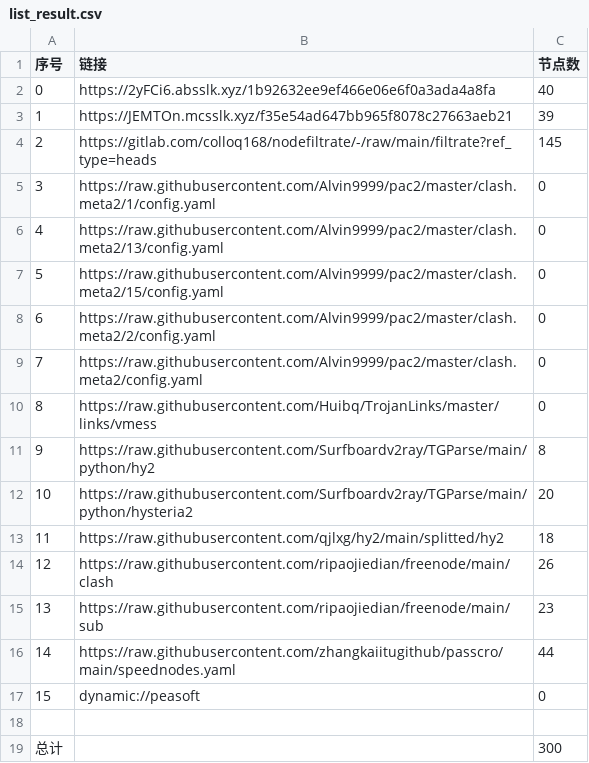
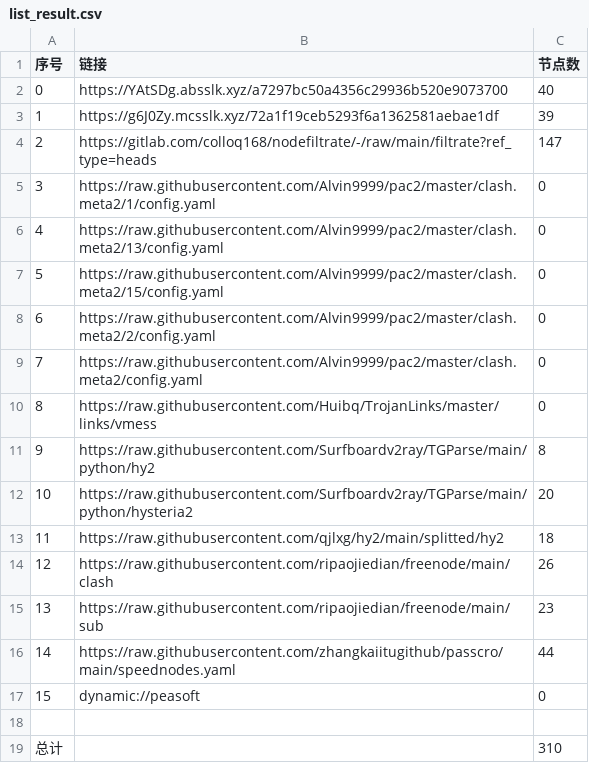
Before and after one commit to aee1996a/NoMoreWalls, a CSV file: list_result.csv, drawn as a sheet.

```diff
--- a/list_result.csv
+++ b/list_result.csv
@@ -1,5 +1,5 @@
 序号,链接,节点数
-0,https://2yFCi6.absslk.xyz/1b92632ee9ef466e06e6f0a3ada4a8fa,40
-1,https://JEMTOn.mcsslk.xyz/f35e54ad647bb965f8078c27663aeb21,39
-2,https://gitlab.com/colloq168/nodefiltrate/-/raw/main/filtrate?ref_type=heads,145
+0,https://YAtSDg.absslk.xyz/a7297bc50a4356c29936b520e9073700,40
+1,https://g6J0Zy.mcsslk.xyz/72a1f19ceb5293f6a1362581aebae1df,39
+2,https://gitlab.com/colloq168/nodefiltrate/-/raw/main/filtrate?ref_type=heads,147
 3,https://raw.githubusercontent.com/Alvin9999/pac2/master/clash.meta2/1/config.yaml,0
@@ -18,2 +18,2 @@
 
-总计,,300
+总计,,310
```
Also changed, not shown: 33 other files.
